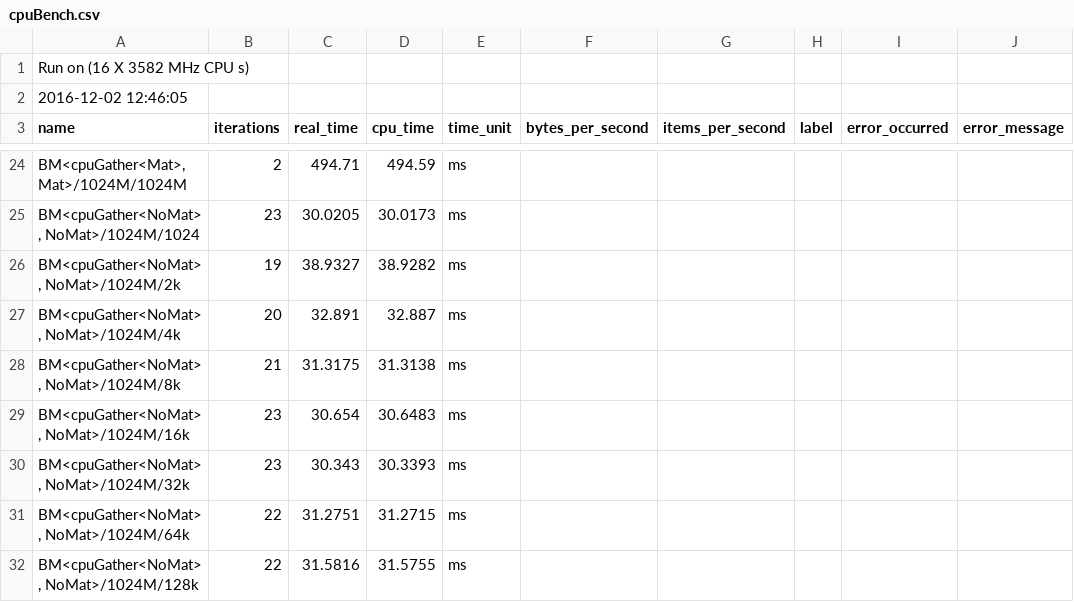
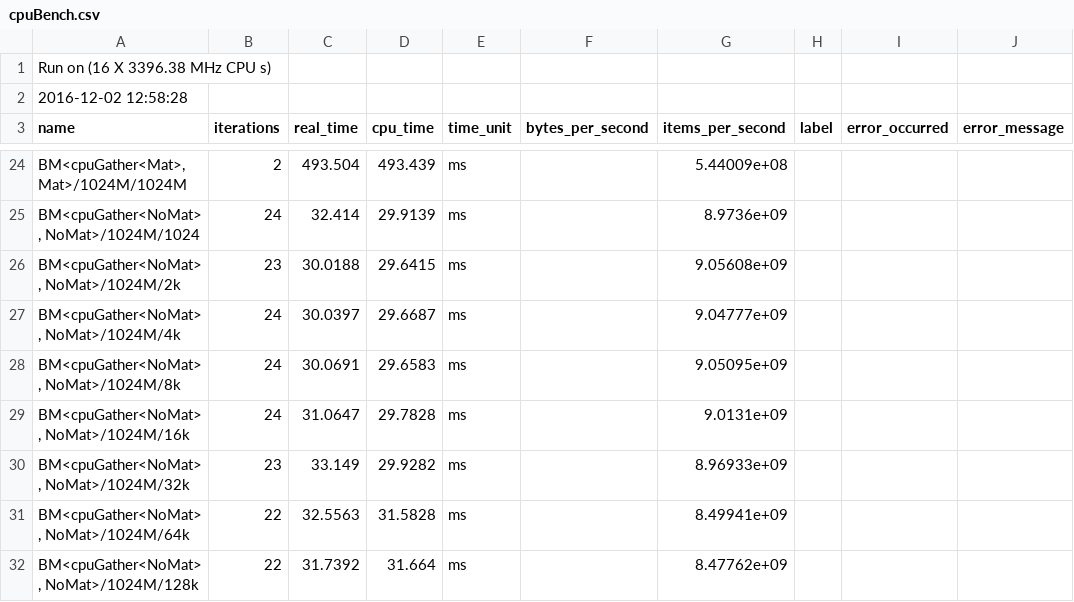
Before and after one commit to orm011/cpugpuexp, a CSV file: cpuBench.csv, drawn as a sheet; only a part is shown, gaps mark what is left out; the diff covers the shown part only.

```diff
--- a/cpuBench.csv
+++ b/cpuBench.csv
@@ -1,3 +1,3 @@
-Run on (16 X 3582 MHz CPU s)
-2016-12-02 12:46:05
+Run on (16 X 3396.38 MHz CPU s)
+2016-12-02 12:58:28
 name,iterations,real_time,cpu_time,time_unit,bytes_per_second,items_per_second,label,error_occurred,error_message
@@ -24,9 +24,9 @@ name,iterations,real_time,cpu_time,time_unit,bytes_per_second,items_per_second,l
-"BM<cpuGather<Mat>, Mat>/1024M/1024M",2,494.71,494.59,ms,,,,,
-"BM<cpuGather<NoMat>, NoMat>/1024M/1024",23,30.0205,30.0173,ms,,,,,
-"BM<cpuGather<NoMat>, NoMat>/1024M/2k",19,38.9327,38.9282,ms,,,,,
-"BM<cpuGather<NoMat>, NoMat>/1024M/4k",20,32.891,32.887,ms,,,,,
-"BM<cpuGather<NoMat>, NoMat>/1024M/8k",21,31.3175,31.3138,ms,,,,,
-"BM<cpuGather<NoMat>, NoMat>/1024M/16k",23,30.654,30.6483,ms,,,,,
-"BM<cpuGather<NoMat>, NoMat>/1024M/32k",23,30.343,30.3393,ms,,,,,
-"BM<cpuGather<NoMat>, NoMat>/1024M/64k",22,31.2751,31.2715,ms,,,,,
-"BM<cpuGather<NoMat>, NoMat>/1024M/128k",22,31.5816,31.5755,ms,,,,,
+"BM<cpuGather<Mat>, Mat>/1024M/1024M",2,493.504,493.439,ms,,5.44009e+08,,,
+"BM<cpuGather<NoMat>, NoMat>/1024M/1024",24,32.414,29.9139,ms,,8.9736e+09,,,
+"BM<cpuGather<NoMat>, NoMat>/1024M/2k",23,30.0188,29.6415,ms,,9.05608e+09,,,
+"BM<cpuGather<NoMat>, NoMat>/1024M/4k",24,30.0397,29.6687,ms,,9.04777e+09,,,
+"BM<cpuGather<NoMat>, NoMat>/1024M/8k",24,30.0691,29.6583,ms,,9.05095e+09,,,
+"BM<cpuGather<NoMat>, NoMat>/1024M/16k",24,31.0647,29.7828,ms,,9.0131e+09,,,
+"BM<cpuGather<NoMat>, NoMat>/1024M/32k",23,33.149,29.9282,ms,,8.96933e+09,,,
+"BM<cpuGather<NoMat>, NoMat>/1024M/64k",22,32.5563,31.5828,ms,,8.49941e+09,,,
+"BM<cpuGather<NoMat>, NoMat>/1024M/128k",22,31.7392,31.664,ms,,8.47762e+09,,,
```
Also changed, not shown: 116 edited cells elsewhere in this file.
